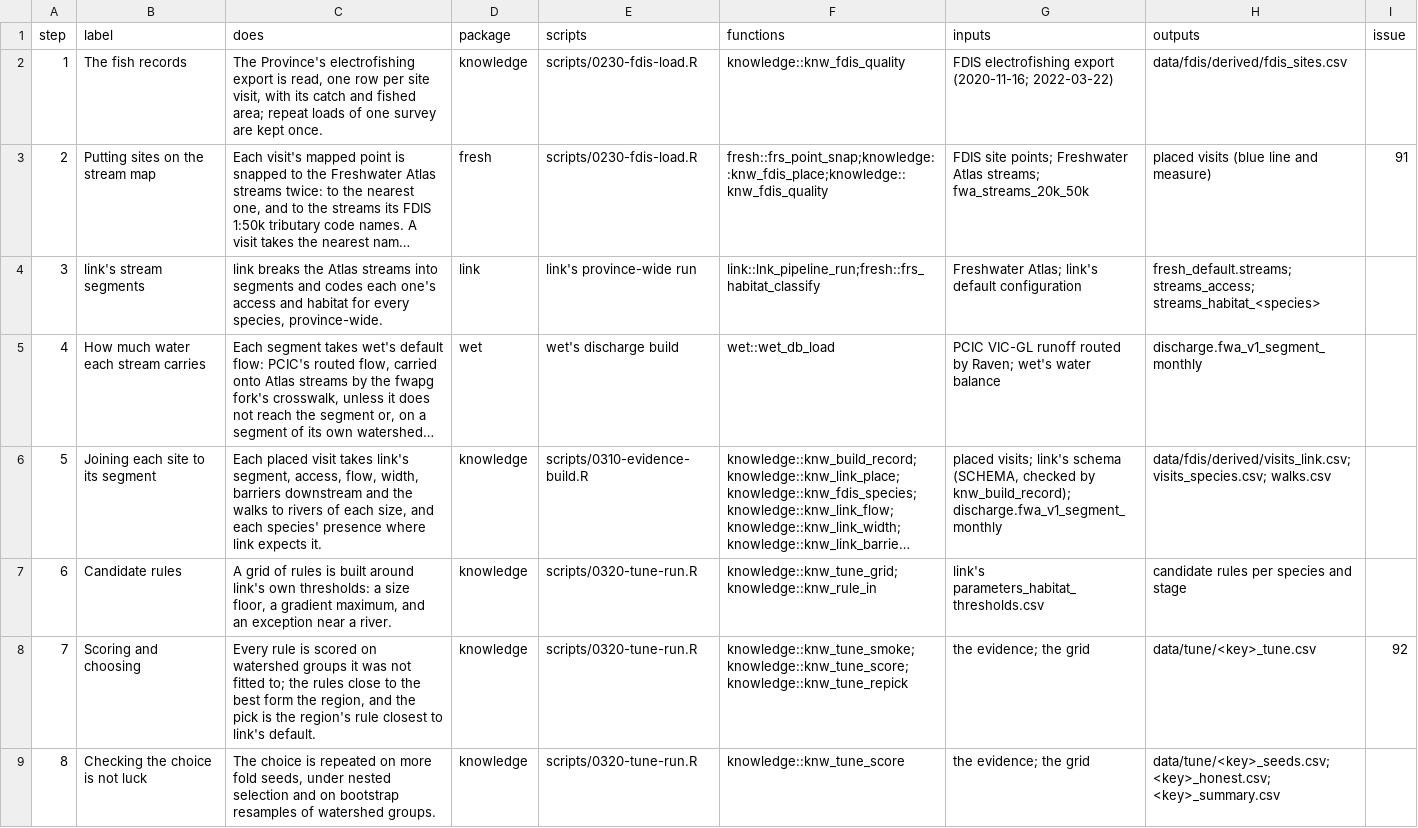
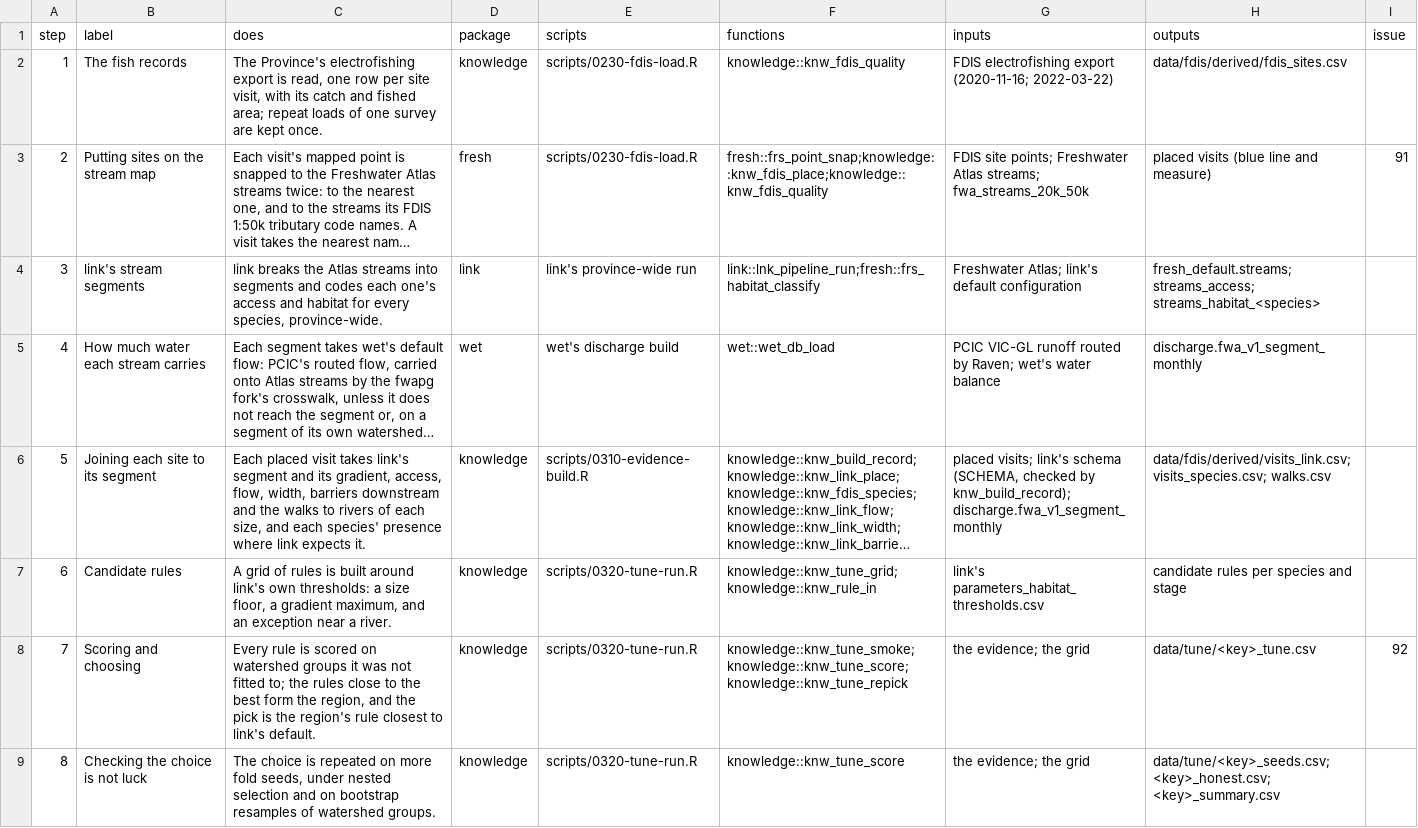
Before and after one commit to NewGraphEnvironment/knowledge, a CSV file: inst/method/pipeline.csv, drawn as a sheet; only a part is shown; long unchanged cells end in …; the diff names each change by its address in the sheet, - before the commit and + after, or states it on an @@ line.

```diff
--- a/inst/method/pipeline.csv
+++ b/inst/method/pipeline.csv
-C6 (does): …takes link's segment, access, flow,…
+C6 (does): …takes link's segment and its gradient, access, flow,…
```
Also changed, not shown: inst/method/settings.csv, 18 other files.
